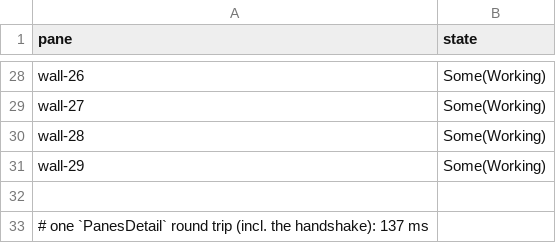
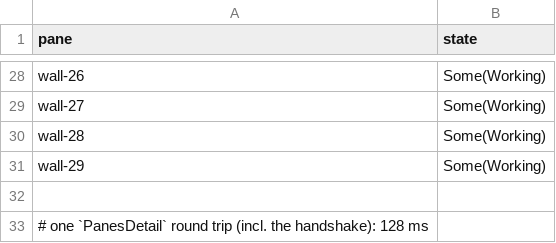
Before and after one commit to ivan-cavero/Arreo, a TSV file: .loop/evidence/T-0079/fixture-states.tsv, drawn as a sheet; only a part is shown, gaps mark what is left out.

Commit message:
docs(loop): ledger for T-0115 and T-0116; slice captures regenerated
Snapshot rewritten, event log appended. Records both units, the crashed worker the
planner finished, and the integration work the exhaustive FFI mirror forced.

Signed-off-by: arreo test <test@arreo.invalid>

```diff
--- a/.loop/evidence/T-0079/fixture-states.tsv
+++ b/.loop/evidence/T-0079/fixture-states.tsv
@@ -32,2 +32,2 @@ wall-29	Some(Working)
 
-# one `PanesDetail` round trip (incl. the handshake): 137 ms
+# one `PanesDetail` round trip (incl. the handshake): 128 ms
```
Also changed, not shown: 15 other files.
